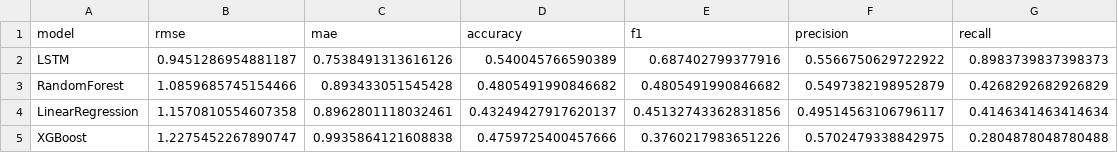
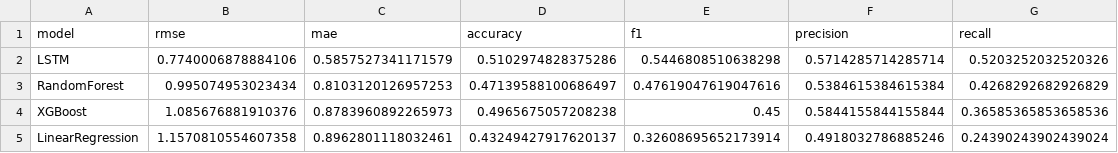
Before and after one commit to kevin7400/Kevin-finalproject, a CSV file: results/model_comparison.csv, drawn as a sheet.

Commit message:
Add multitask LSTM and expand model comparison
- Implement multitask LSTM architecture
- Improve documentation with architecture details
- Update hyperparameter tuning for all model variants

```diff
--- a/results/model_comparison.csv
+++ b/results/model_comparison.csv
@@ -1,5 +1,5 @@
 model,rmse,mae,accuracy,f1,precision,recall
-LSTM,0.9451286954881187,0.7538491313616126,0.540045766590389,0.687402799377916,0.5566750629722922,0.8983739837398373
-RandomForest,1.0859685745154466,0.893433051545428,0.4805491990846682,0.4805491990846682,0.5497382198952879,0.4268292682926829
-LinearRegression,1.1570810554607358,0.8962801118032461,0.43249427917620137,0.45132743362831856,0.49514563106796117,0.4146341463414634
-XGBoost,1.2275452267890747,0.9935864121608838,0.4759725400457666,0.3760217983651226,0.5702479338842975,0.2804878048780488
+LSTM,0.7740006878884106,0.5857527341171579,0.5102974828375286,0.5446808510638298,0.5714285714285714,0.5203252032520326
+RandomForest,0.995074953023434,0.8103120126957253,0.47139588100686497,0.47619047619047616,0.5384615384615384,0.4268292682926829
+XGBoost,1.085676881910376,0.8783960892265973,0.4965675057208238,0.45,0.5844155844155844,0.36585365853658536
+LinearRegression,1.1570810554607358,0.8962801118032461,0.43249427917620137,0.32608695652173914,0.4918032786885246,0.24390243902439024
```
Also changed, not shown: 16 other files.
